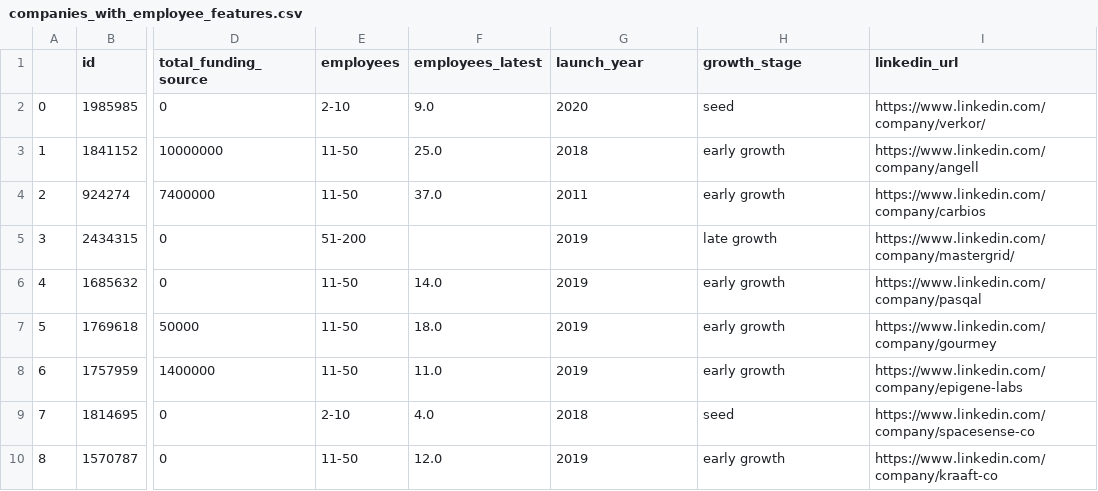
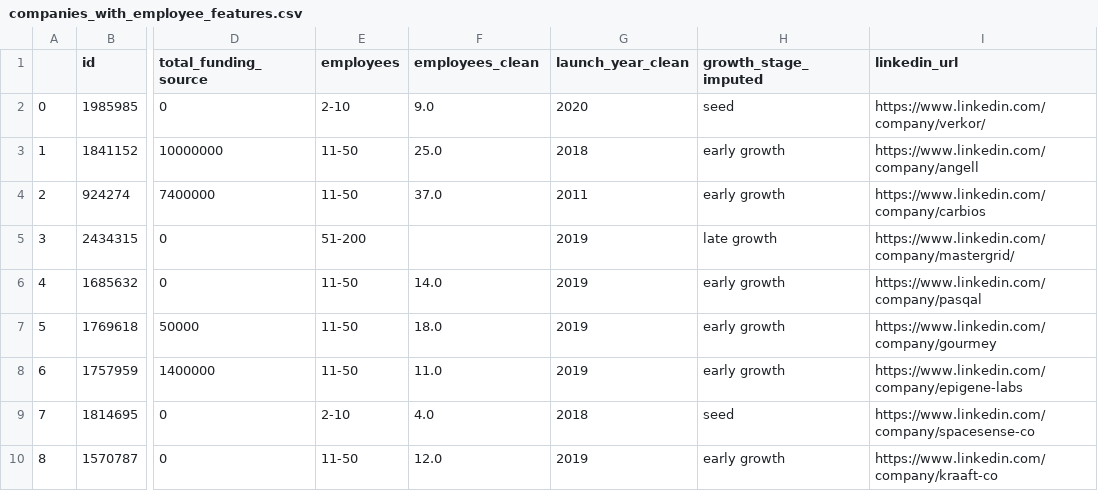
Before and after one commit to CoincoinNico/bpifrance_deeptech_analysis, a CSV file: bpideep/scraping_data/result_files/companies_with_employee_features.csv, drawn as a sheet; only a part is shown, gaps mark what is left out; the diff names each change by its address in the sheet, - before the commit and + after, or states it on an @@ line.

Commit message:
last changes on parts model and Linked In of the notebook, but the pipeline doesn't accept the dataframe 'final' as is

```diff
--- a/bpideep/scraping_data/result_files/companies_with_employee_features.csv
+++ b/bpideep/scraping_data/result_files/companies_with_employee_features.csv
-F1: employees_latest
+F1: employees_clean
-G1: launch_year
+G1: launch_year_clean
-H1: growth_stage
+H1: growth_stage_imputed
```
Also changed, not shown: 3 other files.
